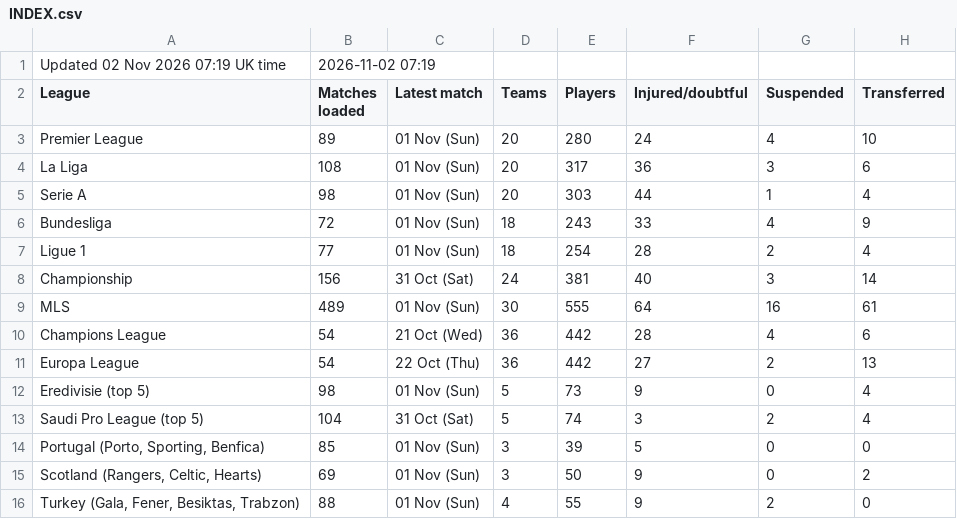
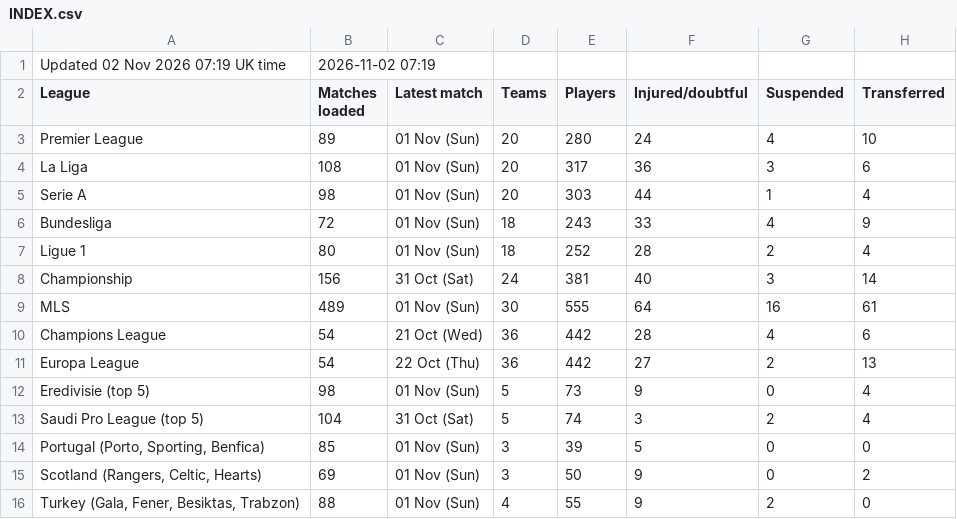
Before and after one commit to 7wilite7/Football-Stats, a CSV file: out/INDEX.csv, drawn as a sheet.

```diff
--- a/out/INDEX.csv
+++ b/out/INDEX.csv
@@ -6,3 +6,3 @@ Serie A,98,01 Nov (Sun),20,303,44,1,4
 Bundesliga,72,01 Nov (Sun),18,243,33,4,9
-Ligue 1,77,01 Nov (Sun),18,254,28,2,4
+Ligue 1,80,01 Nov (Sun),18,252,28,2,4
 Championship,156,31 Oct (Sat),24,381,40,3,14
```
Also changed, not shown: out/ALL_PICKS.csv, out/LIGUE1_players.csv, 16 other files.
